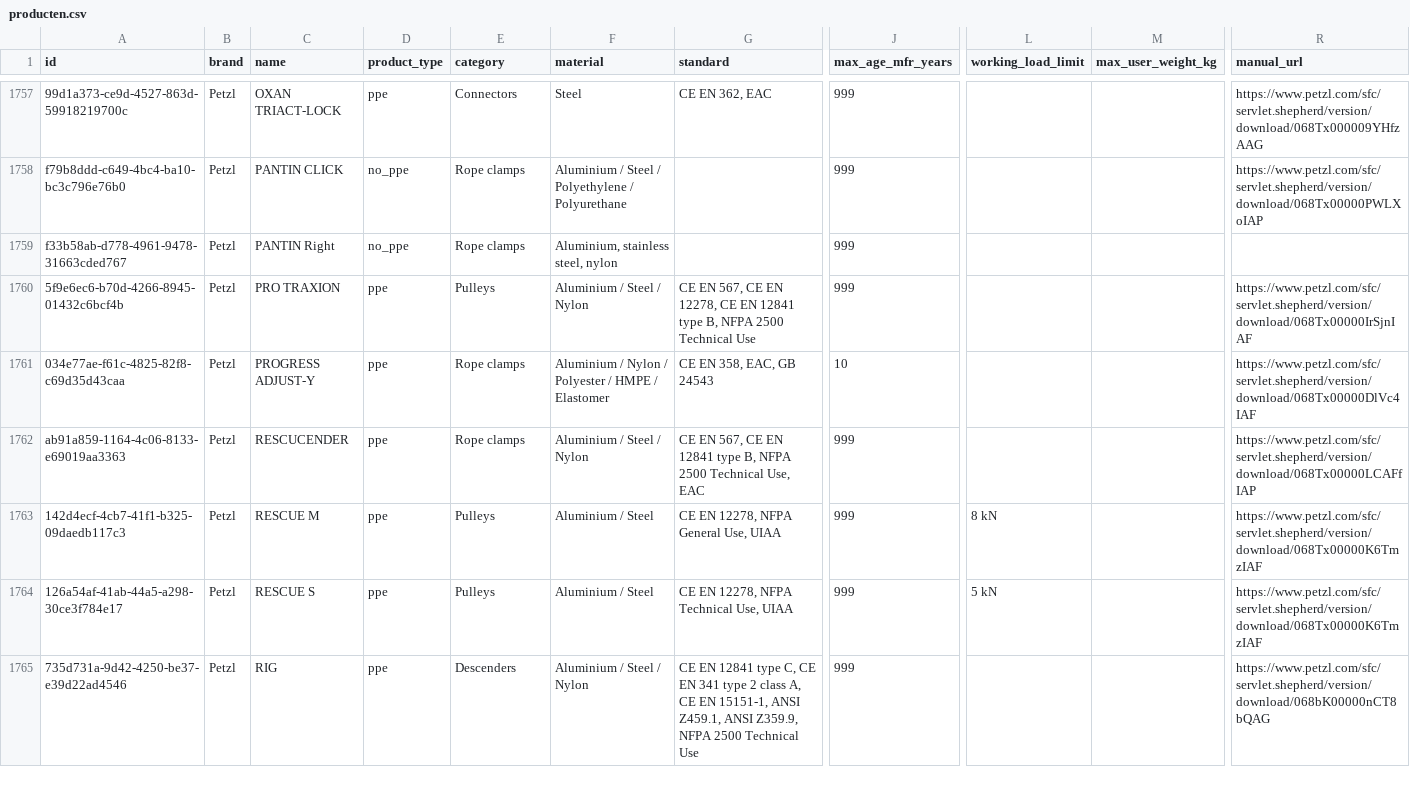
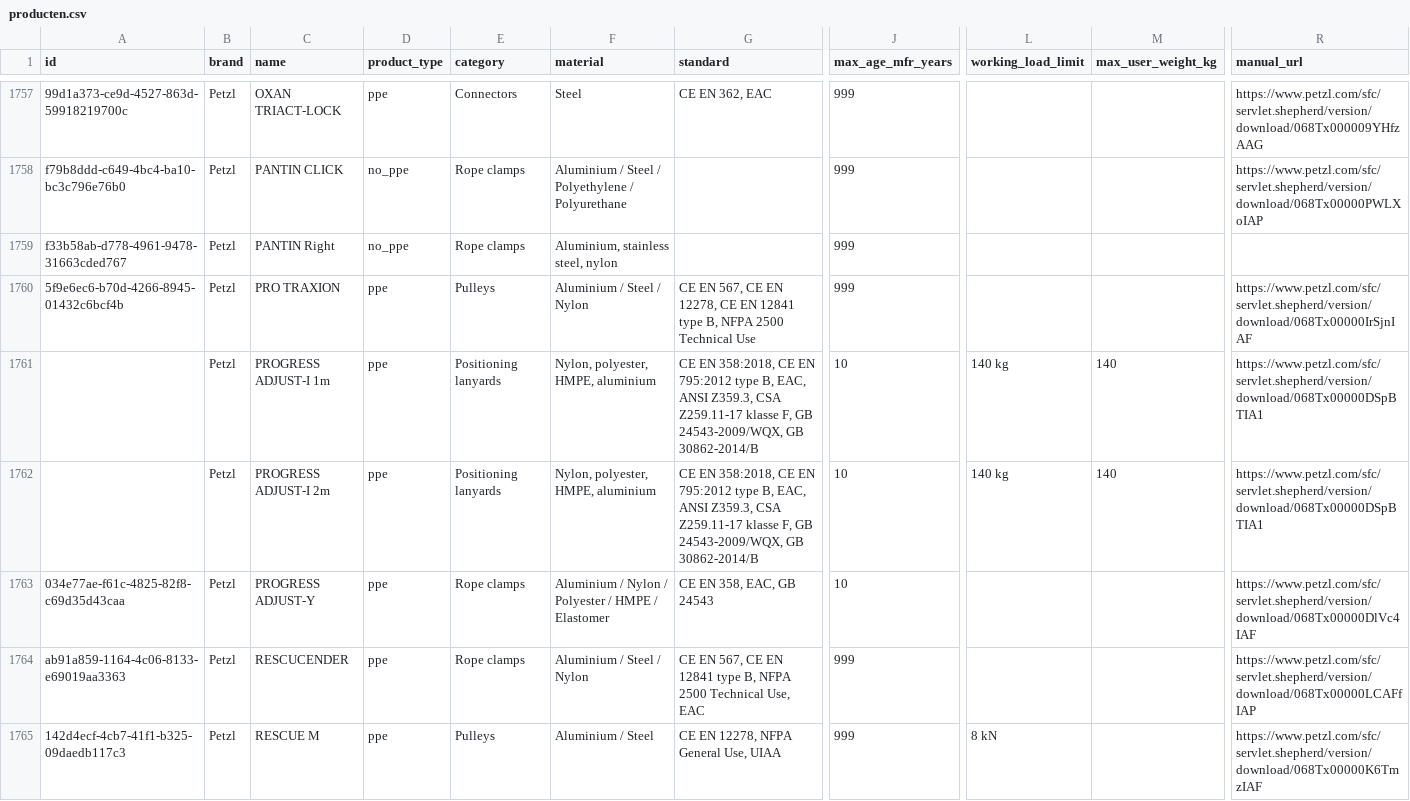
Before and after one commit to Gearonimo-app/gearonimo, a CSV file: catalog/producten.csv, drawn as a sheet; only a part is shown, gaps mark what is left out; the shorter side is filled out with more unchanged rows; rows hold the shown columns only; the diff names each change by its address in the sheet, - before the commit and + after, or states it on an @@ line.

```diff
--- a/catalog/producten.csv
+++ b/catalog/producten.csv
+row 1761:  | Petzl | PROGRESS ADJUST-I 1m | ppe | Positioning lanyards | Nylon, polyester, HMPE, aluminium | CE EN 358:2018, CE EN 795:2012 type B, EAC, ANSI Z359.3, CSA Z259.11-17 klasse F, GB 24543-2009/WQX, GB 30862-2014/B | 10 | 140 kg | 140 | https://www.petzl.com/sfc/servlet.shepherd/version/download/068Tx00000DSpBTIA1
+row 1762:  | Petzl | PROGRESS ADJUST-I 2m | ppe | Positioning lanyards | Nylon, polyester, HMPE, aluminium | CE EN 358:2018, CE EN 795:2012 type B, EAC, ANSI Z359.3, CSA Z259.11-17 klasse F, GB 24543-2009/WQX, GB 30862-2014/B | 10 | 140 kg | 140 | https://www.petzl.com/sfc/servlet.shepherd/version/download/068Tx00000DSpBTIA1
```
Also changed, not shown: 3 other files.
